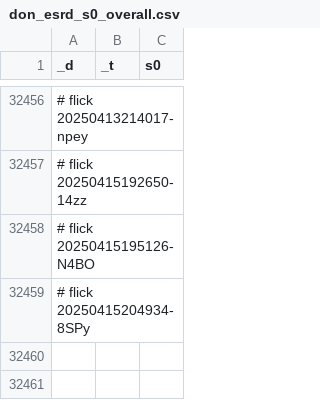
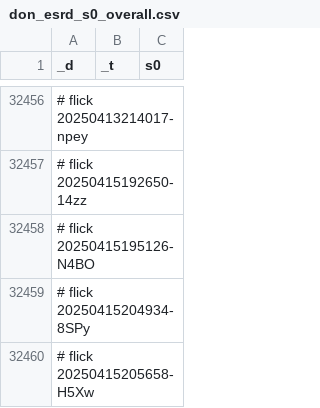
Before and after one commit to abikesa/shell-hologram, a CSV file: kitabo/ensi/ukubona/donorcase/test3/assets/csv/don_esrd_s0_overall.csv, drawn as a sheet; only a part is shown, gaps mark what is left out.

Commit message:
kitabo/ensi/ukubona/donorcase/test3/assets/csv/don_esrd_s0_overall.csv

```diff
--- a/kitabo/ensi/ukubona/donorcase/test3/assets/csv/don_esrd_s0_overall.csv
+++ b/kitabo/ensi/ukubona/donorcase/test3/assets/csv/don_esrd_s0_overall.csv
@@ -32459 +32459,2 @@ _d,_t,s0
 # flick 20250415204934-8SPy
+# flick 20250415205658-H5Xw
```
